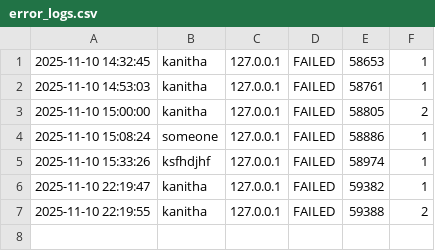
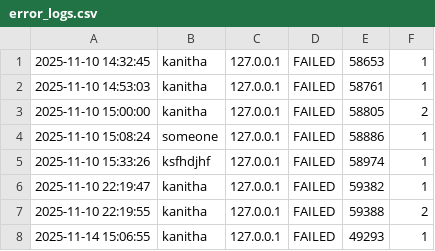
Before and after one commit to kanitha-AUPP/ids_system, a CSV file: error_logs.csv, drawn as a sheet; the diff names each change by its address in the sheet, - before the commit and + after, or states it on an @@ line.

```diff
--- a/error_logs.csv
+++ b/error_logs.csv
+row 8: 2025-11-14 15:06:55 | kanitha | 127.0.0.1 | FAILED | 49293 | 1
```
Also changed, not shown: 1 other file.
